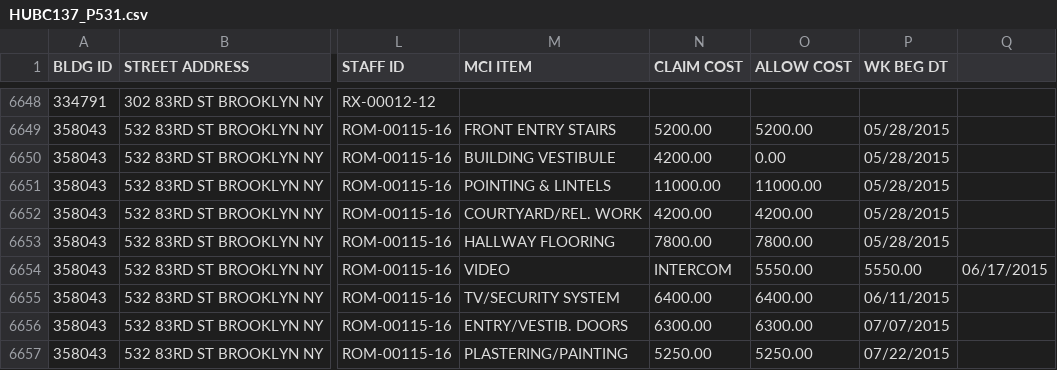
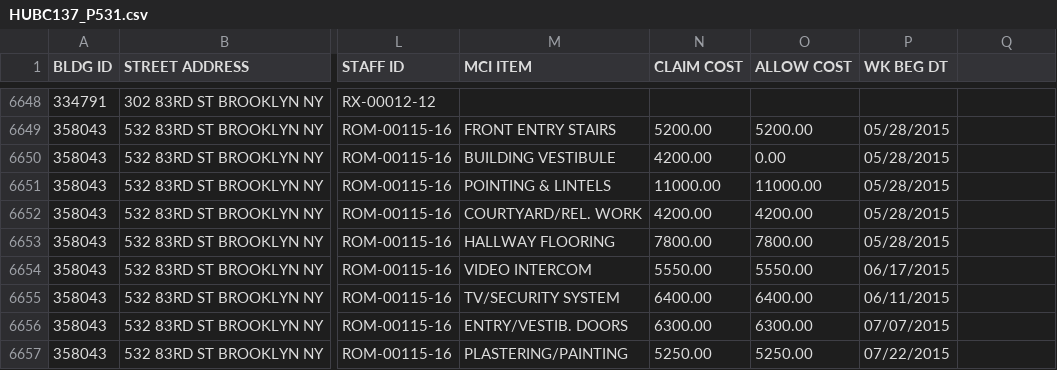
Before and after one commit to giovanni-da-rumore/nys-major-capital-improvements-parser, a CSV file: csvs/HUBC137_P531.csv, drawn as a sheet; only a part is shown, gaps mark what is left out; the diff covers the shown part only; the diff names each change by its address in the sheet, - before the commit and + after, or states it on an @@ line.

```diff
--- a/csvs/HUBC137_P531.csv
+++ b/csvs/HUBC137_P531.csv
-M6654 (MCI ITEM): VIDEO
+M6654 (MCI ITEM): VIDEO INTERCOM
-N6654 (CLAIM COST): INTERCOM
+N6654 (CLAIM COST): 5550.00
-P6654 (WK BEG DT): 5550.00
+P6654 (WK BEG DT): 06/17/2015
-Q6654: 06/17/2015
+Q6654: (empty)
```
Also changed, not shown: 114 edited cells elsewhere in this file, csvs/HUBC137_P530.csv, csvs/HUBC137_P533.csv, 2 other files.
